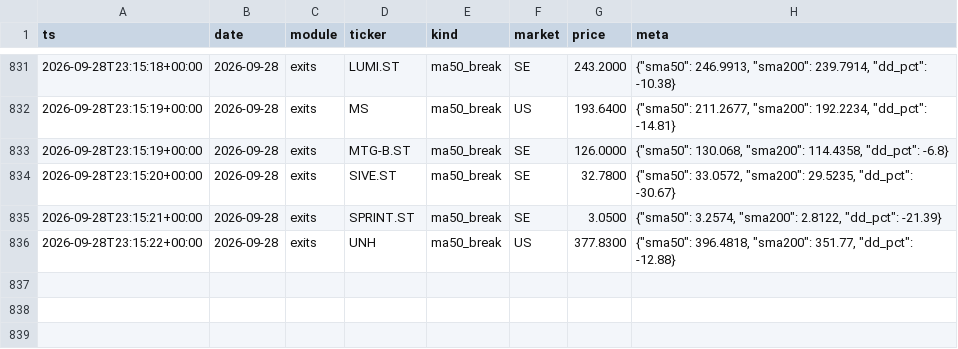
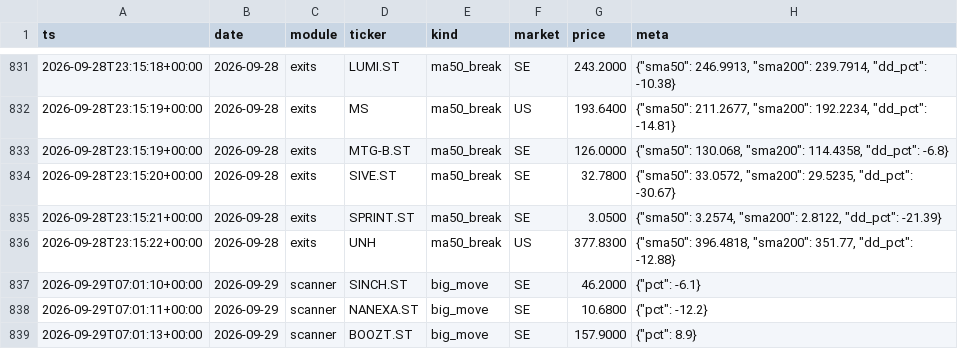
Before and after one commit to Q-stocks/borsvakt, a CSV file: log/alerts.csv, drawn as a sheet; only a part is shown, gaps mark what is left out; the diff names each change by its address in the sheet, - before the commit and + after, or states it on an @@ line.

```diff
--- a/log/alerts.csv
+++ b/log/alerts.csv
+row 837: 2026-09-29T07:01:10+00:00 | 2026-09-29 | scanner | SINCH.ST | big_move | SE | 46.2000 | {"pct": -6.1}
+row 838: 2026-09-29T07:01:11+00:00 | 2026-09-29 | scanner | NANEXA.ST | big_move | SE | 10.6800 | {"pct": -12.2}
+row 839: 2026-09-29T07:01:13+00:00 | 2026-09-29 | scanner | BOOZT.ST | big_move | SE | 157.9000 | {"pct": 8.9}
```
Also changed, not shown: 1 other file.
